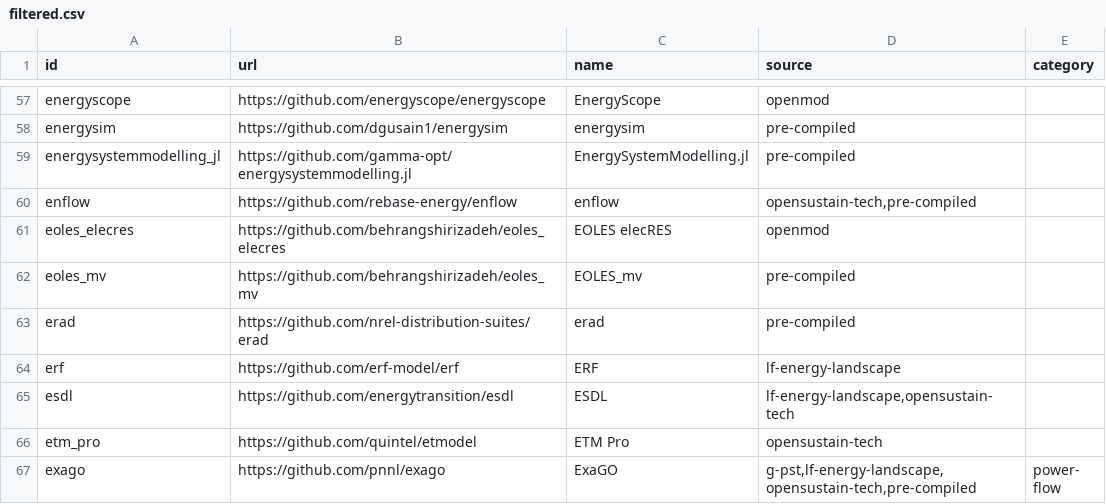
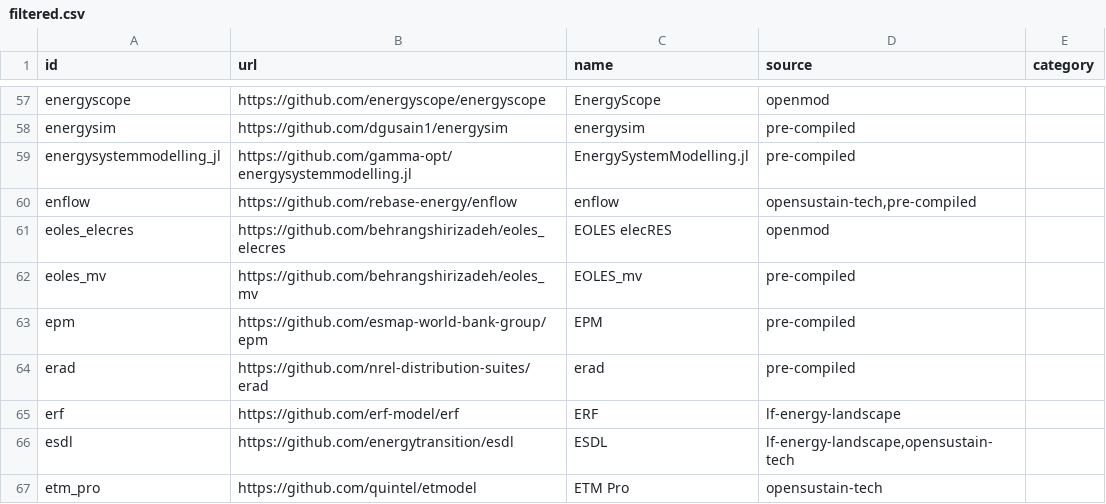
Before and after one commit to gincrement/open-esm-analysis, a CSV file: inventory/output/filtered.csv, drawn as a sheet; only a part is shown, gaps mark what is left out; the shorter side is filled out with more unchanged rows.

```diff
--- a/inventory/output/filtered.csv
+++ b/inventory/output/filtered.csv
@@ -62,2 +62,3 @@ eoles_elecres,https://github.com/behrangshirizadeh/eoles_elecres,EOLES elecRES,o
 eoles_mv,https://github.com/behrangshirizadeh/eoles_mv,EOLES_mv,pre-compiled,
+epm,https://github.com/esmap-world-bank-group/epm,EPM,pre-compiled,
 erad,https://github.com/nrel-distribution-suites/erad,erad,pre-compiled,
```
Also changed, not shown: inventory/output/stats.csv, inventory/output/tools.csv, 1 other file.
